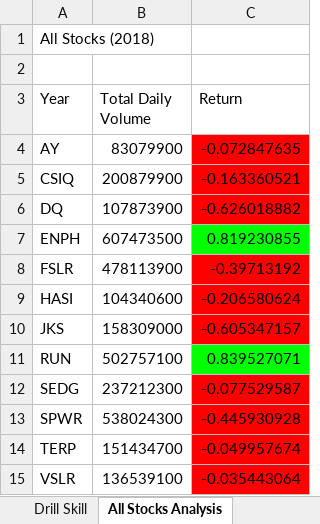
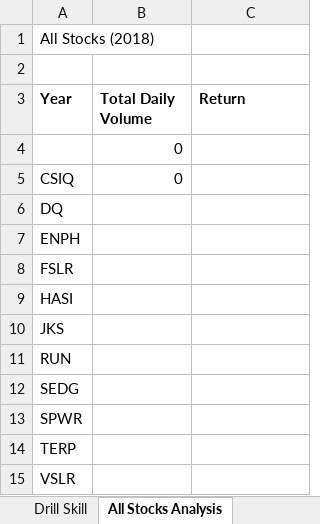
Before and after one commit to rmkeire/stock-analysis, an Excel workbook: green_stocks.xlsm, sheet All Stocks Analysis, drawn as a sheet; values as stored, in another font and other column widths than the file's, no borders; charts and pictures not drawn; removed rows and columns are numbered as before the commit, all else as after; the diff names each change by its address in the sheet, - before the commit and + after, or states it on an @@ line.

```diff
--- a/green_stocks.xlsm (sheet All Stocks Analysis)
+++ b/green_stocks.xlsm (sheet All Stocks Analysis)
-A3:C3 bold: off
+A3:C3 bold: on
-row 4: AY | 83079900 | -0.072847635
+row 4:  | 0
-B5 (Total Daily Volume): 200879900
+B5 (Total Daily Volume): 0
-C5 (Return): -0.163360521
+C5 (Return): (empty)
-C5:C6 fill: #FF0000
+C5:C6 fill: none
-B6 (Total Daily Volume): 107873900
+B6 (Total Daily Volume): (empty)
-C6 (Return): -0.626018882
+C6 (Return): (empty)
-B7 (Total Daily Volume): 607473500
+B7 (Total Daily Volume): (empty)
-C7 (Return): 0.819230855
+C7 (Return): (empty)
-C7 fill: #00FF00
+C7 fill: none
-B8 (Total Daily Volume): 478113900
+B8 (Total Daily Volume): (empty)
-C8 (Return): -0.39713192
+C8 (Return): (empty)
-C8:C10 fill: #FF0000
+C8:C10 fill: none
-B9 (Total Daily Volume): 104340600
+B9 (Total Daily Volume): (empty)
-C9 (Return): -0.206580624
+C9 (Return): (empty)
-B10 (Total Daily Volume): 158309000
+B10 (Total Daily Volume): (empty)
-C10 (Return): -0.605347157
+C10 (Return): (empty)
-B11 (Total Daily Volume): 502757100
+B11 (Total Daily Volume): (empty)
-C11 (Return): 0.839527071
+C11 (Return): (empty)
-C11 fill: #00FF00
+C11 fill: none
-B12 (Total Daily Volume): 237212300
+B12 (Total Daily Volume): (empty)
-C12 (Return): -0.077529587
+C12 (Return): (empty)
-C12:C15 fill: #FF0000
+C12:C15 fill: none
-B13 (Total Daily Volume): 538024300
+B13 (Total Daily Volume): (empty)
-C13 (Return): -0.445930928
+C13 (Return): (empty)
-B14 (Total Daily Volume): 151434700
+B14 (Total Daily Volume): (empty)
-C14 (Return): -0.049957674
+C14 (Return): (empty)
-B15 (Total Daily Volume): 136539100
+B15 (Total Daily Volume): (empty)
-C15 (Return): -0.035443064
+C15 (Return): (empty)
```
Also changed, not shown: sheet Drill Skill, sheet 2018, sheet DQ Analysis, charts or pictures.
